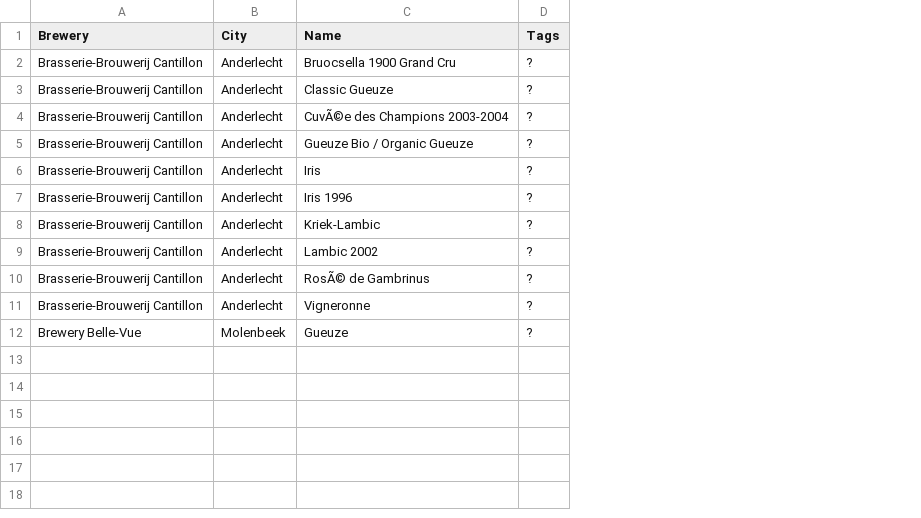
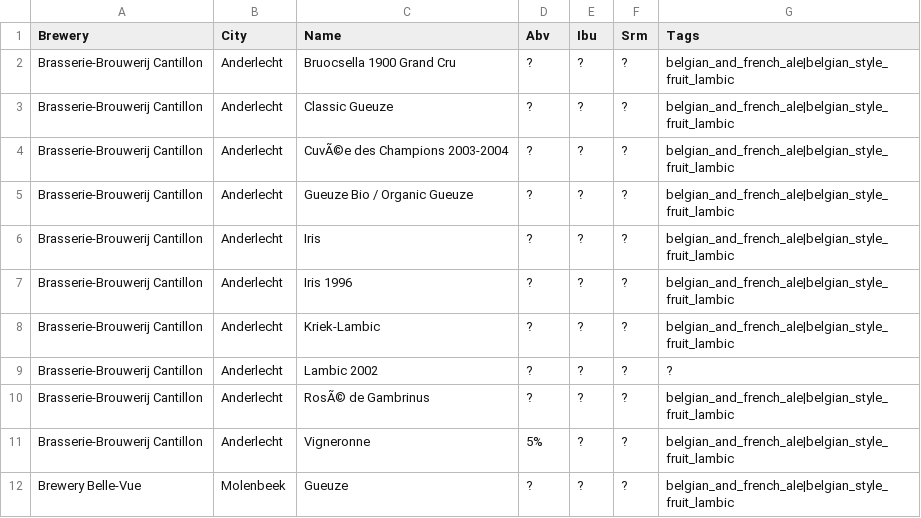
Before and after one commit to cryptopunksnotdead/legal, a CSV file: 1--bru-bruxelles--capital/beers.csv, drawn as a sheet; the diff names each change by its address in the sheet, - before the commit and + after, or states it on an @@ line.

```diff
--- a/1--bru-bruxelles--capital/beers.csv
+++ b/1--bru-bruxelles--capital/beers.csv
+column E (Ibu), rows 2-12: all ?
+column F (Srm), rows 2-12: all ?
+column G (Tags), rows 2-12: belgian_and_french_ale|belgian_style_fruit_lambic | belgian_and_french_ale|belgian_style_fruit_lambic | belgian_and_french_ale|belgian_style_fruit_lambic | belgian_and_french_ale|belgian_style_fruit_lambic | belgian_and_french_ale|belgian_style_fruit_lambic | belgian_and_french_ale|belgian_style_fruit_lambic | belgian_and_french_ale|belgian_style_fruit_lambic | ? | belgian_and_french_ale|belgian_style_fruit_lambic | belgian_and_french_ale|belgian_style_fruit_lambic | belgian_and_french_ale|belgian_style_fruit_lambic
-D1: Tags
+D1: Abv
-D11 (Abv): ?
+D11 (Abv): 5%
```
Also changed, not shown: 2--van-antwerpen--flanders/beers.csv, 2--vbr-vlaams-brabant--flanders/beers.csv, 8 other files.
